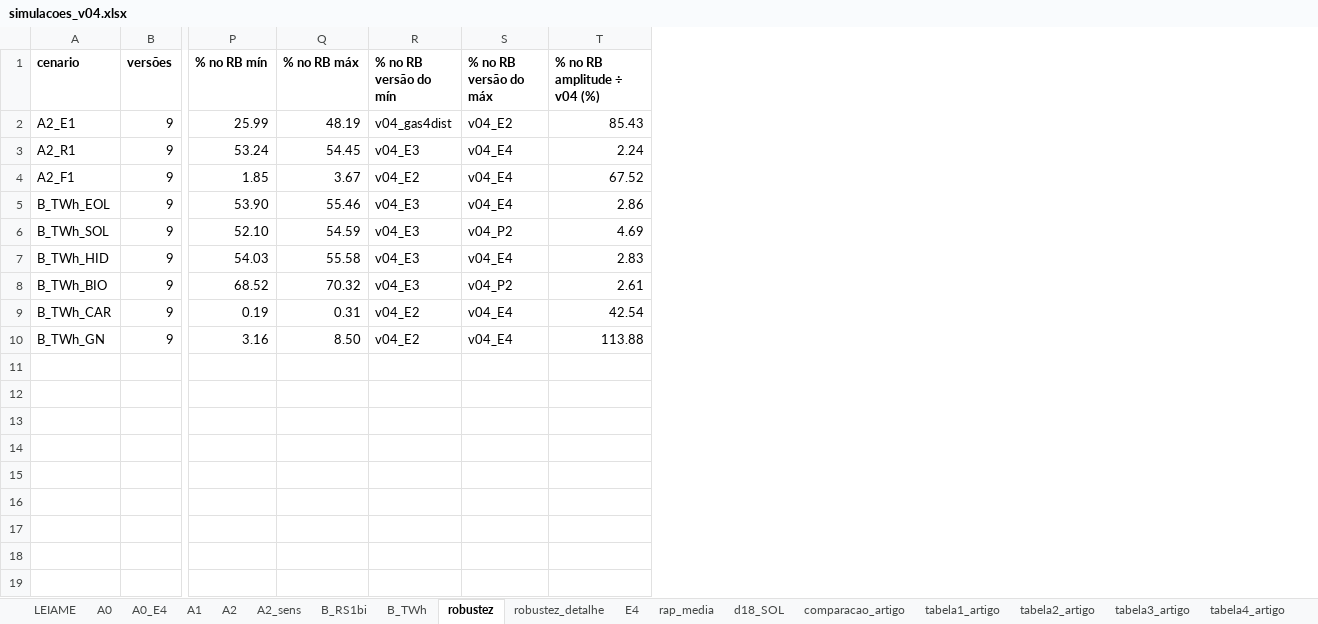
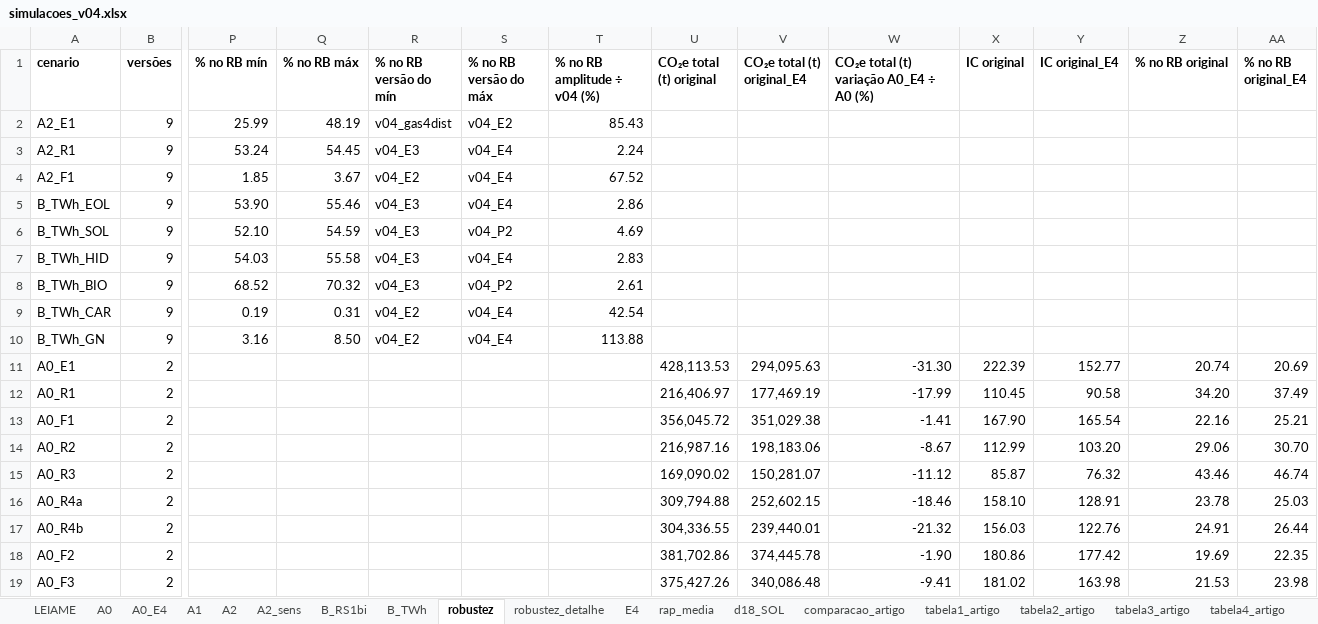
Before and after one commit to FranciscoArejano/MIP-desagregacao, an Excel workbook: resultados/rodada05/simulacoes_v04.xlsx, sheet robustez, drawn as a sheet; only a part is shown, gaps mark what is left out; values as stored, in another font and other column widths than the file's, no borders; rows hold the shown columns only; the diff names each change by its address in the sheet, - before the commit and + after, or states it on an @@ line.

```diff
--- a/resultados/rodada05/simulacoes_v04.xlsx (sheet robustez)
+++ b/resultados/rodada05/simulacoes_v04.xlsx (sheet robustez)
+column U (CO₂e total (t) original), empty
+column V (CO₂e total (t) original_E4), empty
+column W, row 1: CO₂e total (t) variação A0_E4 ÷ A0 (%)
+column X (IC original), empty
+column Y (IC original_E4), empty
+column Z (% no RB original), empty
+column AA (% no RB original_E4), empty
+row 11: A0_E1 | 2 |  |  |  |  |  | 428,113.53 | 294,095.63 | -31.30 | 222.39 | 152.77 | 20.74 | 20.69
+row 12: A0_R1 | 2 |  |  |  |  |  | 216,406.97 | 177,469.19 | -17.99 | 110.45 | 90.58 | 34.20 | 37.49
+row 13: A0_F1 | 2 |  |  |  |  |  | 356,045.72 | 351,029.38 | -1.41 | 167.90 | 165.54 | 22.16 | 25.21
+row 14: A0_R2 | 2 |  |  |  |  |  | 216,987.16 | 198,183.06 | -8.67 | 112.99 | 103.20 | 29.06 | 30.70
+row 15: A0_R3 | 2 |  |  |  |  |  | 169,090.02 | 150,281.07 | -11.12 | 85.87 | 76.32 | 43.46 | 46.74
+row 16: A0_R4a | 2 |  |  |  |  |  | 309,794.88 | 252,602.15 | -18.46 | 158.10 | 128.91 | 23.78 | 25.03
+row 17: A0_R4b | 2 |  |  |  |  |  | 304,336.55 | 239,440.01 | -21.32 | 156.03 | 122.76 | 24.91 | 26.44
+row 18: A0_F2 | 2 |  |  |  |  |  | 381,702.86 | 374,445.78 | -1.90 | 180.86 | 177.42 | 19.69 | 22.35
+row 19: A0_F3 | 2 |  |  |  |  |  | 375,427.26 | 340,086.48 | -9.41 | 181.02 | 163.98 | 21.53 | 23.98
```
Also changed, not shown: sheet LEIAME, parametros/quadro_parametros_v04.xlsx, resultados/rodada05/MIP_RS_RB_2019_S38_11sub_v04.xlsx, 13 other files.
